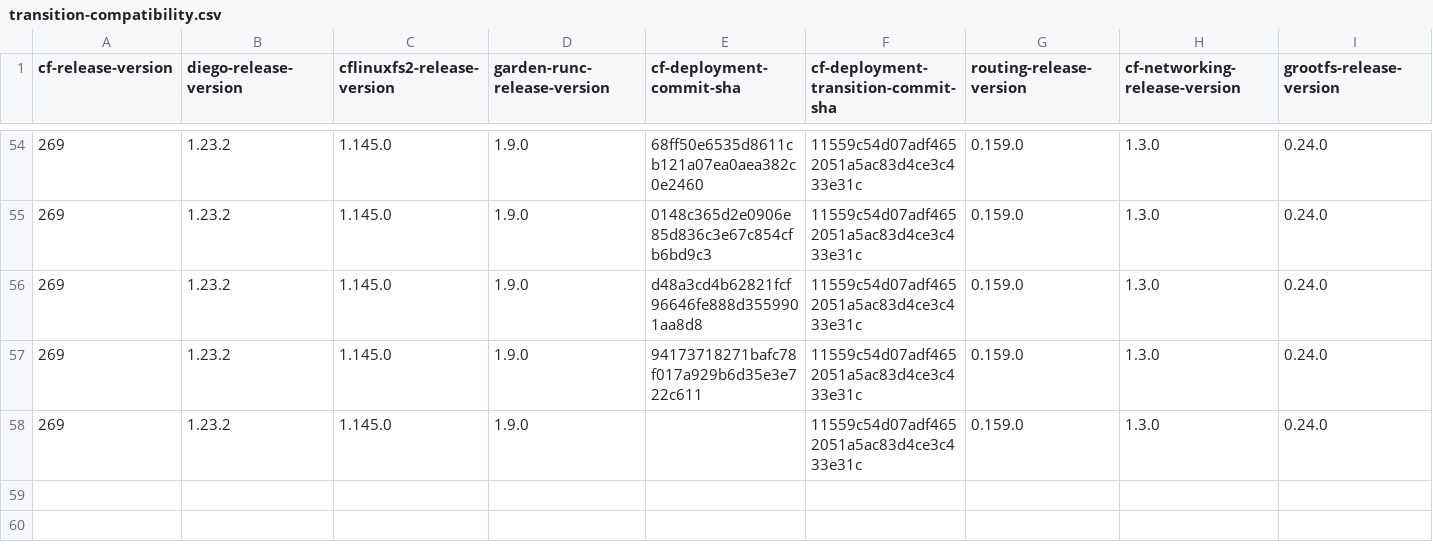
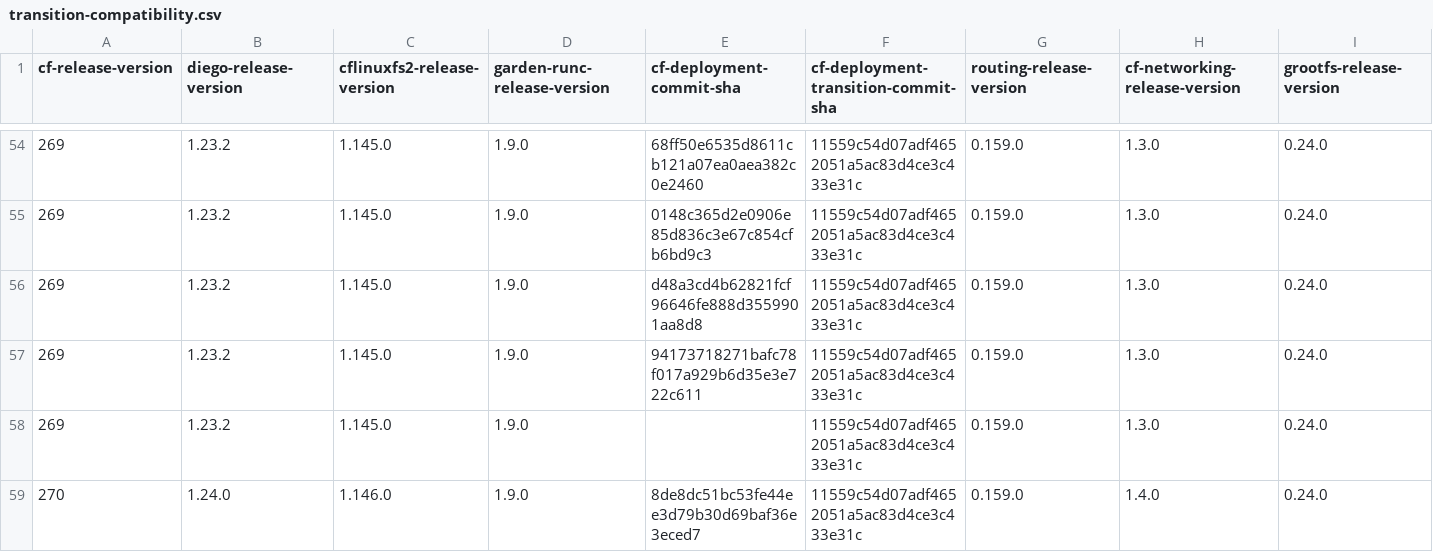
Before and after one commit to cloudfoundry-attic/cf-deployment-transition-compatibility, a CSV file: transition-compatibility.csv, drawn as a sheet; only a part is shown, gaps mark what is left out; rows hold the shown columns only; the diff names each change by its address in the sheet, - before the commit and + after, or states it on an @@ line.

Commit message:
Update transition-compatibility.csv

```diff
--- a/transition-compatibility.csv
+++ b/transition-compatibility.csv
+row 59: 270 | 1.24.0 | 1.146.0 | 1.9.0 | 8de8dc51bc53fe44ee3d79b30d69baf36e3eced7 | 11559c54d07adf4652051a5ac83d4ce3c433e31c | 0.159.0 | 1.4.0 | 0.24.0
```
